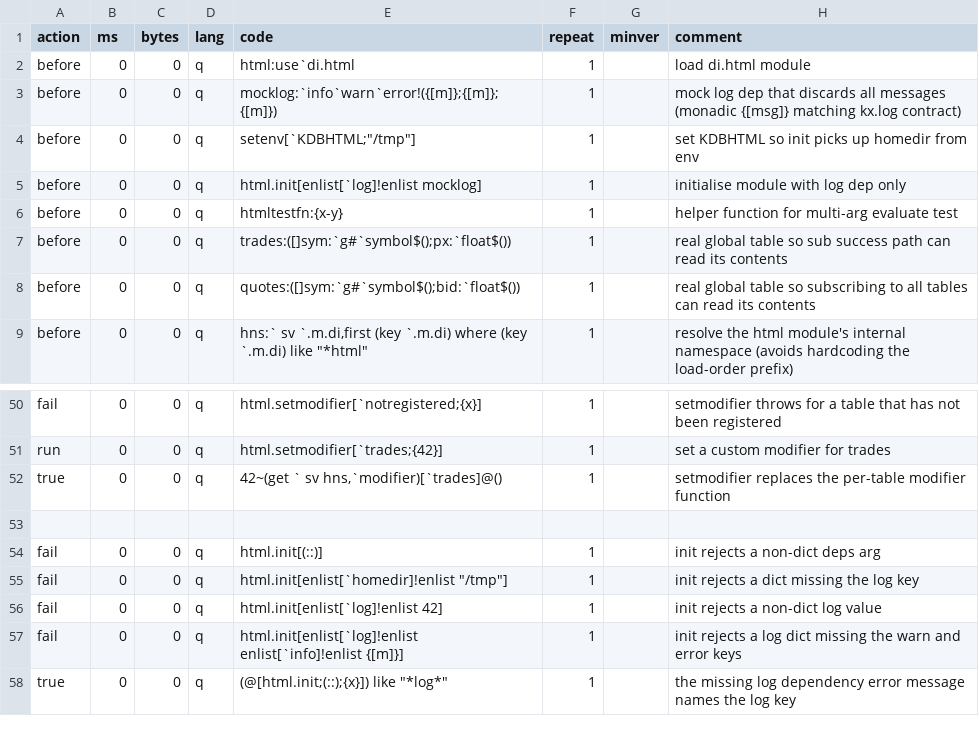
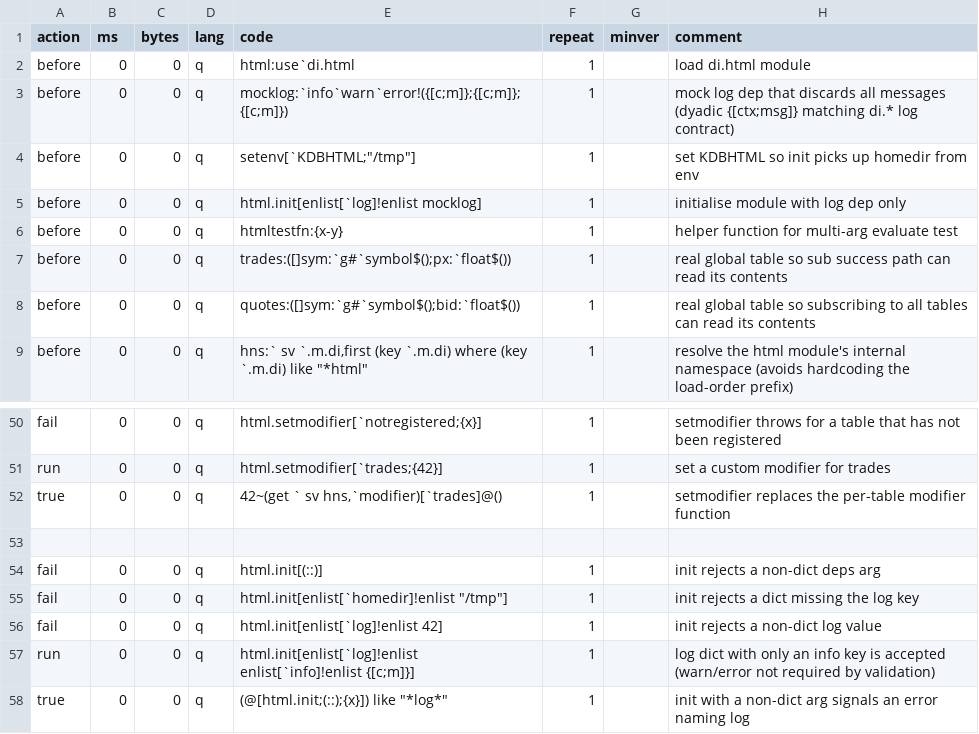
Before and after one commit to DataIntellectTech/kdbx-modules, a CSV file: di/html/test.csv, drawn as a sheet; only a part is shown, gaps mark what is left out.

```diff
--- a/di/html/test.csv
+++ b/di/html/test.csv
@@ -2,3 +2,3 @@ action,ms,bytes,lang,code,repeat,minver,comment
 before,0,0,q,html:use`di.html,1,,load di.html module
-before,0,0,q,"mocklog:`info`warn`error!({[m]};{[m]};{[m]})",1,,mock log dep that discards all messages (monadic {[msg]} matching kx.log contract)
+before,0,0,q,"mocklog:`info`warn`error!({[c;m]};{[c;m]};{[c;m]})",1,,mock log dep that discards all messages (dyadic {[ctx;msg]} matching di.* log contract)
 before,0,0,q,"setenv[`KDBHTML;""/tmp""]",1,,set KDBHTML so init picks up homedir from env
@@ -56,3 +56,3 @@ fail,0,0,q,"html.init[enlist[`homedir]!enlist ""/tmp""]",1,,init rejects a dict
 fail,0,0,q,"html.init[enlist[`log]!enlist 42]",1,,init rejects a non-dict log value
-fail,0,0,q,"html.init[enlist[`log]!enlist enlist[`info]!enlist {[m]}]",1,,init rejects a log dict missing the warn and error keys
-true,0,0,q,"(@[html.init;(::);{x}]) like ""*log*""",1,,the missing log dependency error message names the log key
+run,0,0,q,"html.init[enlist[`log]!enlist enlist[`info]!enlist {[c;m]}]",1,,log dict with only an info key is accepted (warn/error not required by validation)
+true,0,0,q,"(@[html.init;(::);{x}]) like ""*log*""",1,,init with a non-dict arg signals an error naming log
```
Also changed, not shown: 4 other files.
